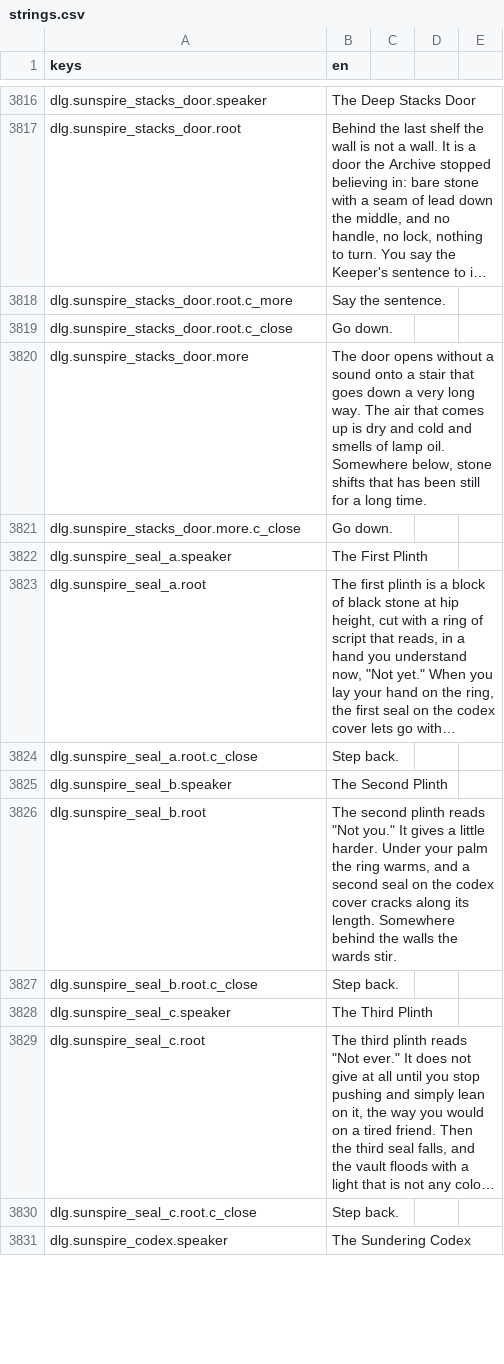
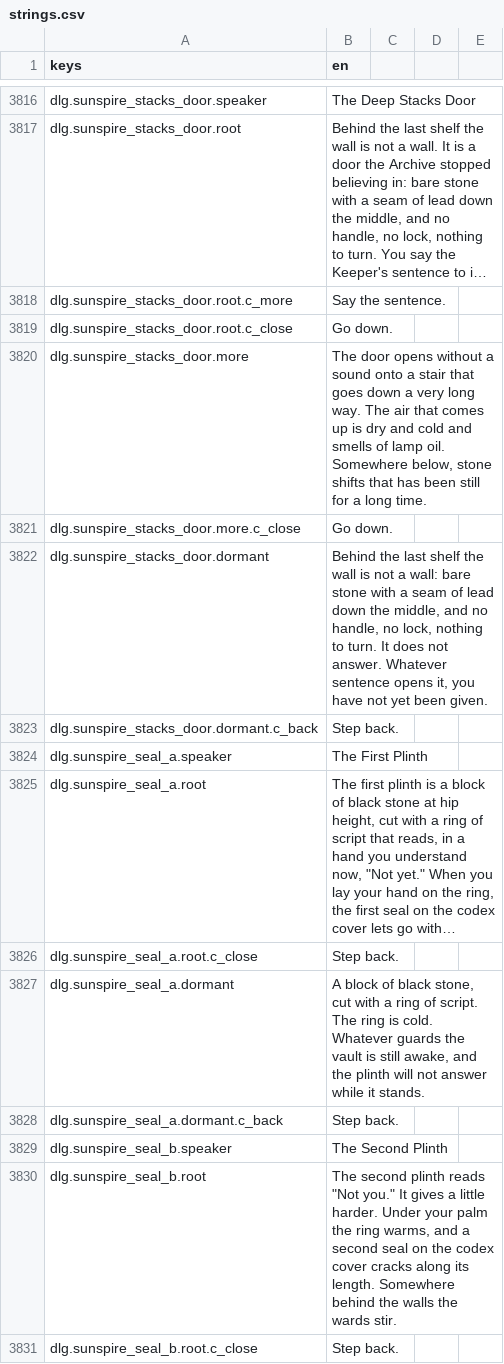
Before and after one commit to TharrosDev/EmberVale, a CSV file: data/locale/strings.csv, drawn as a sheet; only a part is shown, gaps mark what is left out; the shorter side is filled out with more unchanged rows; long unchanged cells end in …; the diff covers the shown part only; the diff names each change by its address in the sheet, - before the commit and + after, or states it on an @@ line.

Commit message:
Audit-2: fix queens_count husk soft-lock, write the four testimony flags, align Act III/IV door and Knight lore, reuse spec1 landing and epilogue rows

```diff
--- a/data/locale/strings.csv
+++ b/data/locale/strings.csv
+row 3822: dlg.sunspire_stacks_door.dormant | Behind the last shelf the wall is not a wall: bare stone with a seam of lead down the middle, and no handle, no lock, nothing to turn. It does not answer. Whatever sentence opens it, you have not yet been given.
+row 3823: dlg.sunspire_stacks_door.dormant.c_back | Step back.
+row 3827: dlg.sunspire_seal_a.dormant | A block of black stone, cut with a ring of script. The ring is cold. Whatever guards the vault is still awake, and the plinth will not answer while it stands.
+row 3828: dlg.sunspire_seal_a.dormant.c_back | Step back.
```
Also changed, not shown: 40 added rows, 19 removed rows and 35 edited cells elsewhere in this file, 33 other files.
